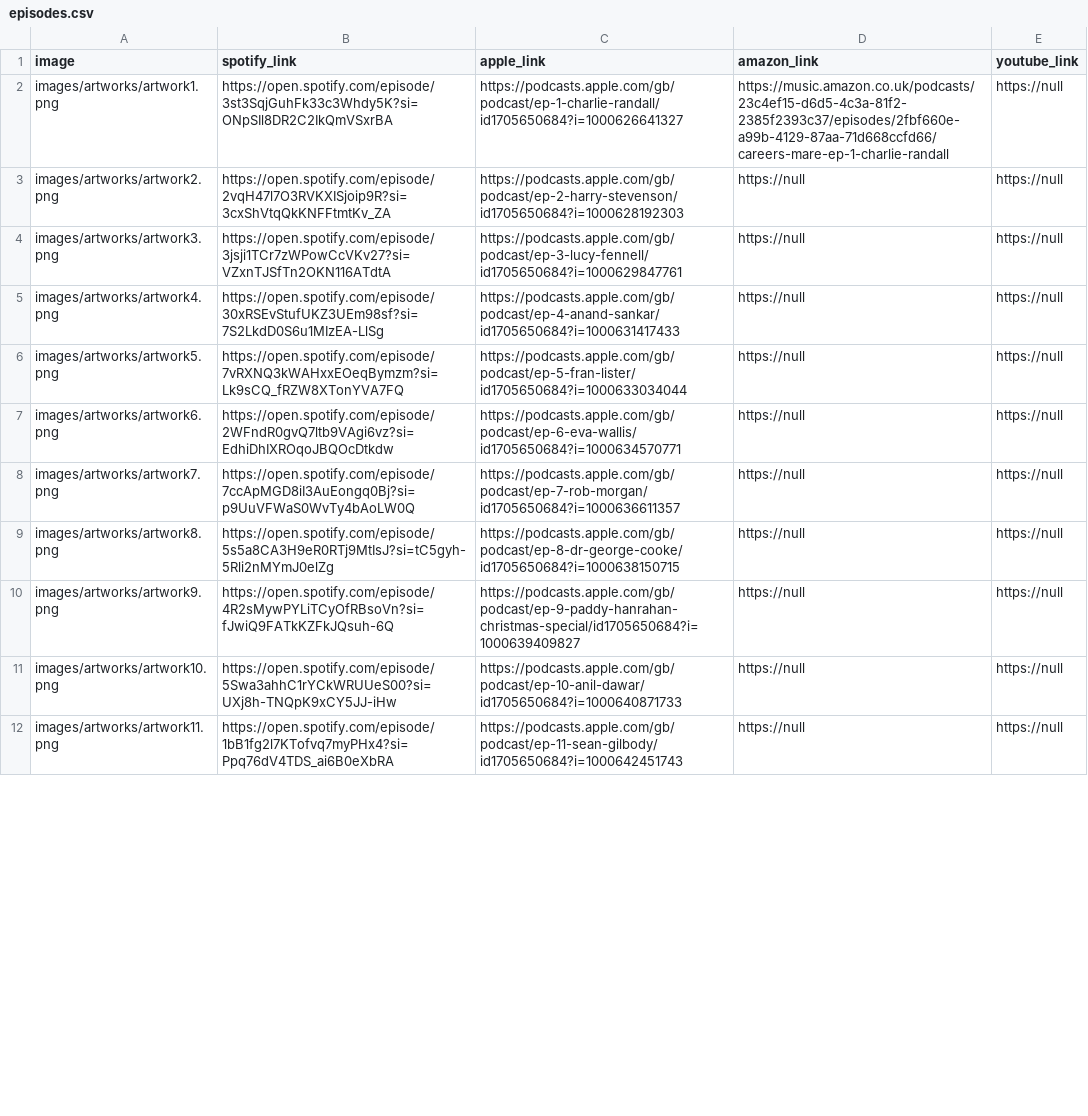
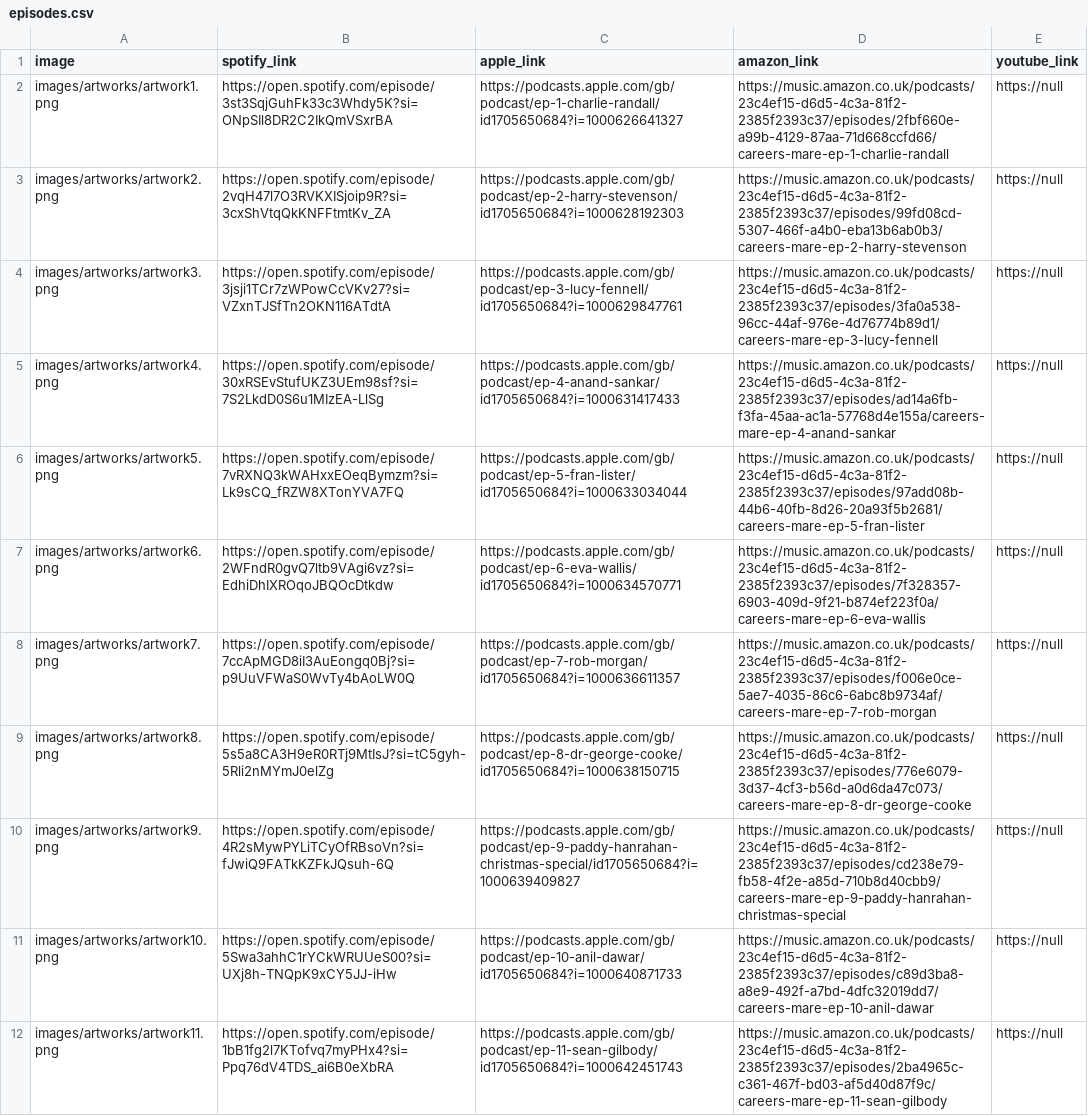
Before and after one commit to jmp1016/cm_eps, a CSV file: episodes.csv, drawn as a sheet; only a part is shown; the diff covers the shown part only; the diff names each change by its address in the sheet, - before the commit and + after, or states it on an @@ line.

Commit message:
Automated update of episodes.csv

```diff
--- a/episodes.csv
+++ b/episodes.csv
-D3 (amazon_link): https://null
+D3 (amazon_link): https://music.amazon.co.uk/podcasts/23c4ef15-d6d5-4c3a-81f2-2385f2393c37/episodes/99fd08cd-5307-466f-a4b0-eba13b6ab0b3/careers-mare-ep-2-harry-stevenson
-D4 (amazon_link): https://null
+D4 (amazon_link): https://music.amazon.co.uk/podcasts/23c4ef15-d6d5-4c3a-81f2-2385f2393c37/episodes/3fa0a538-96cc-44af-976e-4d76774b89d1/careers-mare-ep-3-lucy-fennell
-D5 (amazon_link): https://null
+D5 (amazon_link): https://music.amazon.co.uk/podcasts/23c4ef15-d6d5-4c3a-81f2-2385f2393c37/episodes/ad14a6fb-f3fa-45aa-ac1a-57768d4e155a/careers-mare-ep-4-anand-sankar
-D6 (amazon_link): https://null
+D6 (amazon_link): https://music.amazon.co.uk/podcasts/23c4ef15-d6d5-4c3a-81f2-2385f2393c37/episodes/97add08b-44b6-40fb-8d26-20a93f5b2681/careers-mare-ep-5-fran-lister
-D7 (amazon_link): https://null
+D7 (amazon_link): https://music.amazon.co.uk/podcasts/23c4ef15-d6d5-4c3a-81f2-2385f2393c37/episodes/7f328357-6903-409d-9f21-b874ef223f0a/careers-mare-ep-6-eva-wallis
-D8 (amazon_link): https://null
+D8 (amazon_link): https://music.amazon.co.uk/podcasts/23c4ef15-d6d5-4c3a-81f2-2385f2393c37/episodes/f006e0ce-5ae7-4035-86c6-6abc8b9734af/careers-mare-ep-7-rob-morgan
-D9 (amazon_link): https://null
+D9 (amazon_link): https://music.amazon.co.uk/podcasts/23c4ef15-d6d5-4c3a-81f2-2385f2393c37/episodes/776e6079-3d37-4cf3-b56d-a0d6da47c073/careers-mare-ep-8-dr-george-cooke
-D10 (amazon_link): https://null
+D10 (amazon_link): https://music.amazon.co.uk/podcasts/23c4ef15-d6d5-4c3a-81f2-2385f2393c37/episodes/cd238e79-fb58-4f2e-a85d-710b8d40cbb9/careers-mare-ep-9-paddy-hanrahan-christmas-special
-D11 (amazon_link): https://null
+D11 (amazon_link): https://music.amazon.co.uk/podcasts/23c4ef15-d6d5-4c3a-81f2-2385f2393c37/episodes/c89d3ba8-a8e9-492f-a7bd-4dfc32019dd7/careers-mare-ep-10-anil-dawar
-D12 (amazon_link): https://null
+D12 (amazon_link): https://music.amazon.co.uk/podcasts/23c4ef15-d6d5-4c3a-81f2-2385f2393c37/episodes/2ba4965c-c361-467f-bd03-af5d40d87f9c/careers-mare-ep-11-sean-gilbody
```
Also changed, not shown: 10 edited cells elsewhere in this file.
